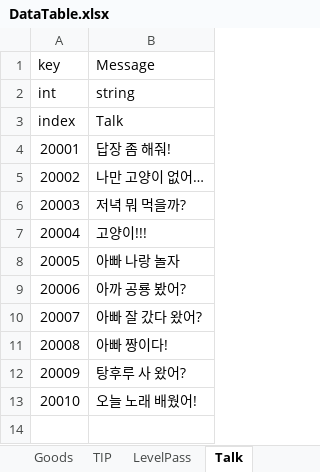
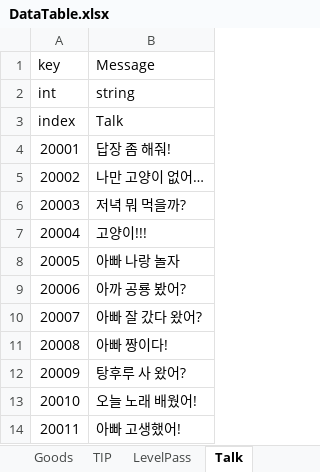
Before and after one commit to STlCA/OIlNamProject, an Excel workbook: RawData/excel_files/DataTable.xlsx, sheet Talk, drawn as a sheet; values as stored, in another font and other column widths than the file's, no borders; the diff names each change by its address in the sheet, - before the commit and + after, or states it on an @@ line.

```diff
--- a/RawData/excel_files/DataTable.xlsx (sheet Talk)
+++ b/RawData/excel_files/DataTable.xlsx (sheet Talk)
+row 14: 20011 | 아빠 고생했어!
```
Also changed, not shown: sheet TIP, 7 other files.
